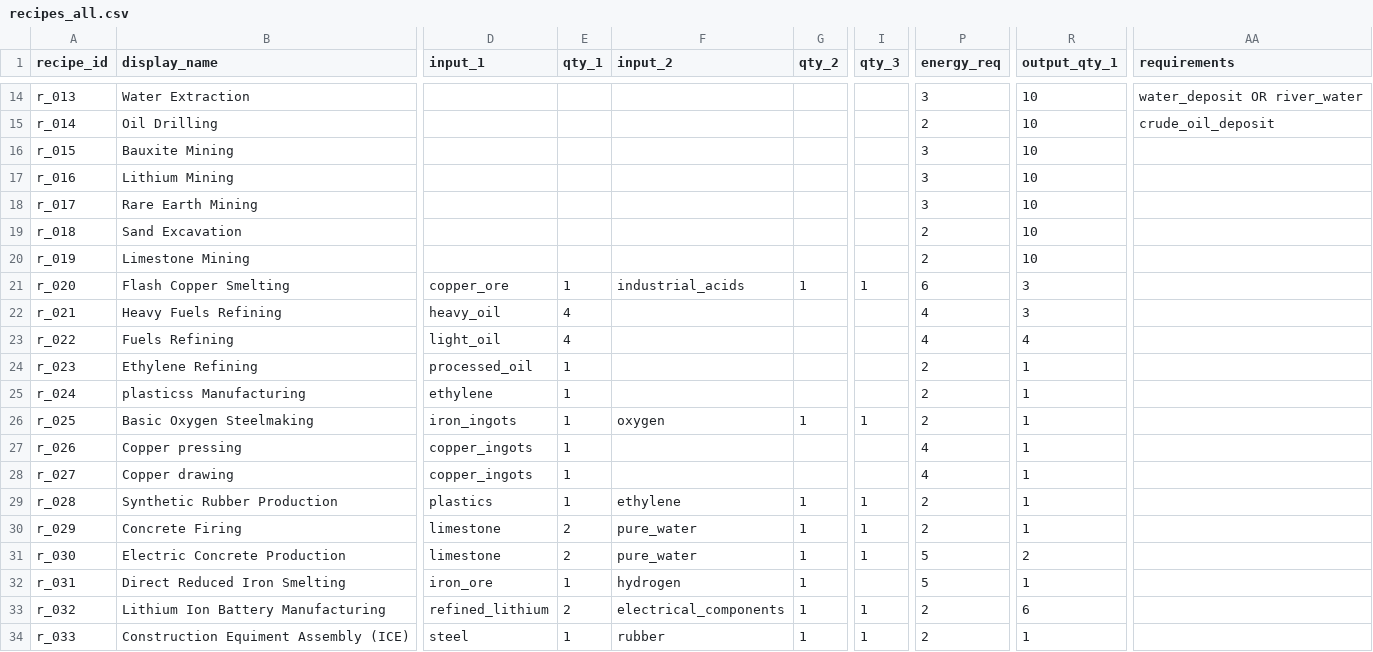
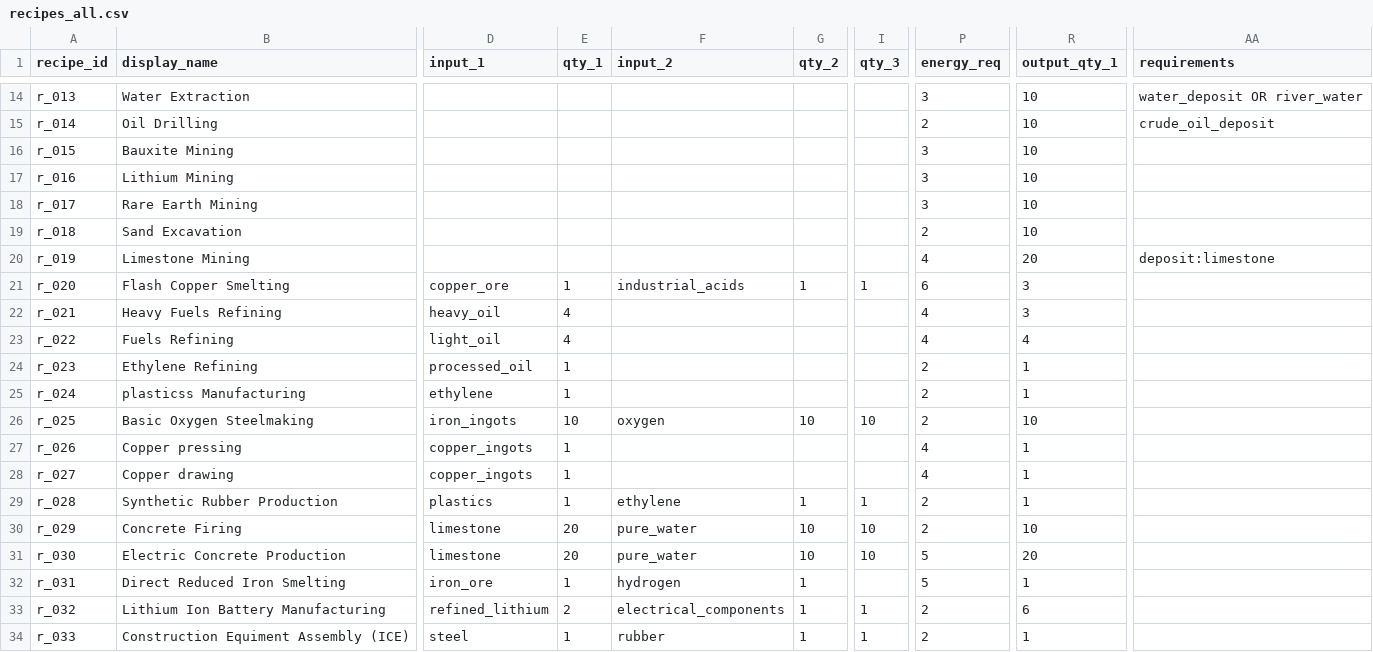
Before and after one commit to LongPigBlankets/price-of-everything, a CSV file: price-of-everything-0.1/data/recipes_all.csv, drawn as a sheet; only a part is shown, gaps mark what is left out; the diff names each change by its address in the sheet, - before the commit and + after, or states it on an @@ line.

```diff
--- a/price-of-everything-0.1/data/recipes_all.csv
+++ b/price-of-everything-0.1/data/recipes_all.csv
-P20 (energy_req): 2
+P20 (energy_req): 4
-R20 (output_qty_1): 10
+R20 (output_qty_1): 20
-AA20 (requirements): (empty)
+AA20 (requirements): deposit:limestone
-E26 (qty_1): 1
+E26 (qty_1): 10
-G26 (qty_2): 1
+G26 (qty_2): 10
-I26 (qty_3): 1
+I26 (qty_3): 10
-R26 (output_qty_1): 1
+R26 (output_qty_1): 10
-E30:E31 (qty_1): 2
+E30:E31 (qty_1): 20
-G30:G31 (qty_2): 1
+G30:G31 (qty_2): 10
-I30:I31 (qty_3): 1
+I30:I31 (qty_3): 10
-R30 (output_qty_1): 1
+R30 (output_qty_1): 10
-R31 (output_qty_1): 2
+R31 (output_qty_1): 20
```
Also changed, not shown: price-of-everything-0.1/data/Goods - goodsMVP.csv, price-of-everything-0.1/data/tile_properties.csv, 1 other file.
